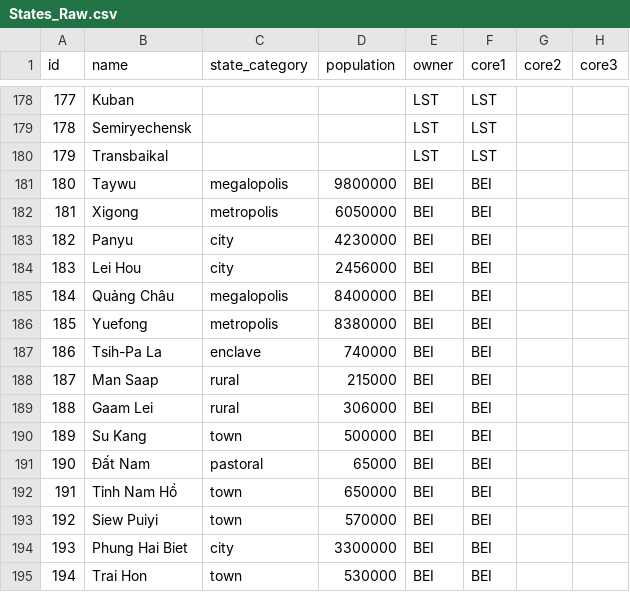
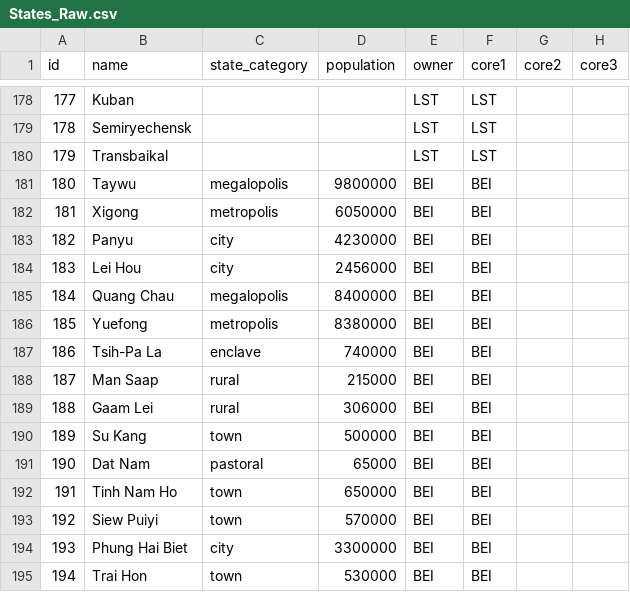
Before and after one commit to Scotty022/Anterra2, a CSV file: Generator_code/States_Raw.csv, drawn as a sheet; only a part is shown, gaps mark what is left out; the diff names each change by its address in the sheet, - before the commit and + after, or states it on an @@ line.

Commit message:
Update States_Raw.csv

```diff
--- a/Generator_code/States_Raw.csv
+++ b/Generator_code/States_Raw.csv
-B185 (name): Quảng Châu
+B185 (name): Quang Chau
-B191 (name): Đất Nam
+B191 (name): Dat Nam
-B192 (name): Tỉnh Nam Hồ
+B192 (name): Tinh Nam Ho
```
